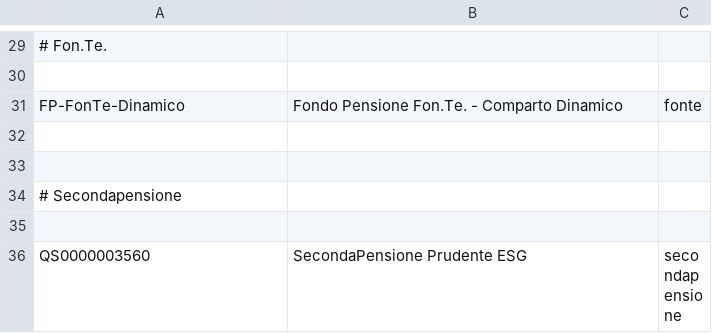
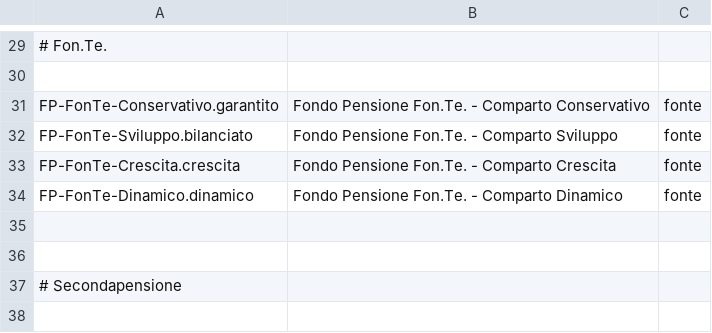
Before and after one commit to ananni13/portfolio-performance, a CSV file: securities.csv, drawn as a sheet; only a part is shown, gaps mark what is left out; the shorter side is filled out with more unchanged rows.

Commit message:
add all fonte

```diff
--- a/securities.csv
+++ b/securities.csv
@@ -30,3 +30,6 @@
 
-"FP-FonTe-Dinamico","Fondo Pensione Fon.Te. - Comparto Dinamico","fonte"
+"FP-FonTe-Conservativo.garantito","Fondo Pensione Fon.Te. - Comparto Conservativo","fonte"
+"FP-FonTe-Sviluppo.bilanciato","Fondo Pensione Fon.Te. - Comparto Sviluppo","fonte"
+"FP-FonTe-Crescita.crescita","Fondo Pensione Fon.Te. - Comparto Crescita","fonte"
+"FP-FonTe-Dinamico.dinamico","Fondo Pensione Fon.Te. - Comparto Dinamico","fonte"
 
```
Also changed, not shown: 1 other file.
